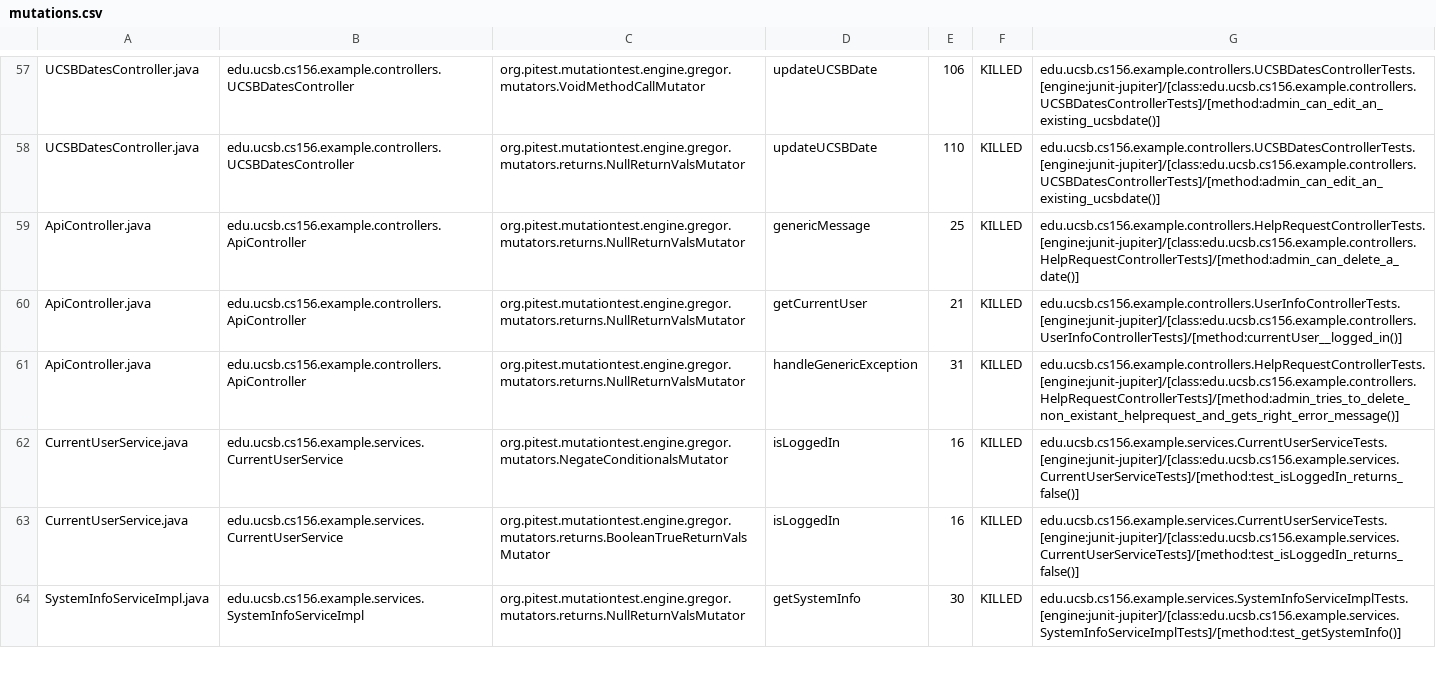
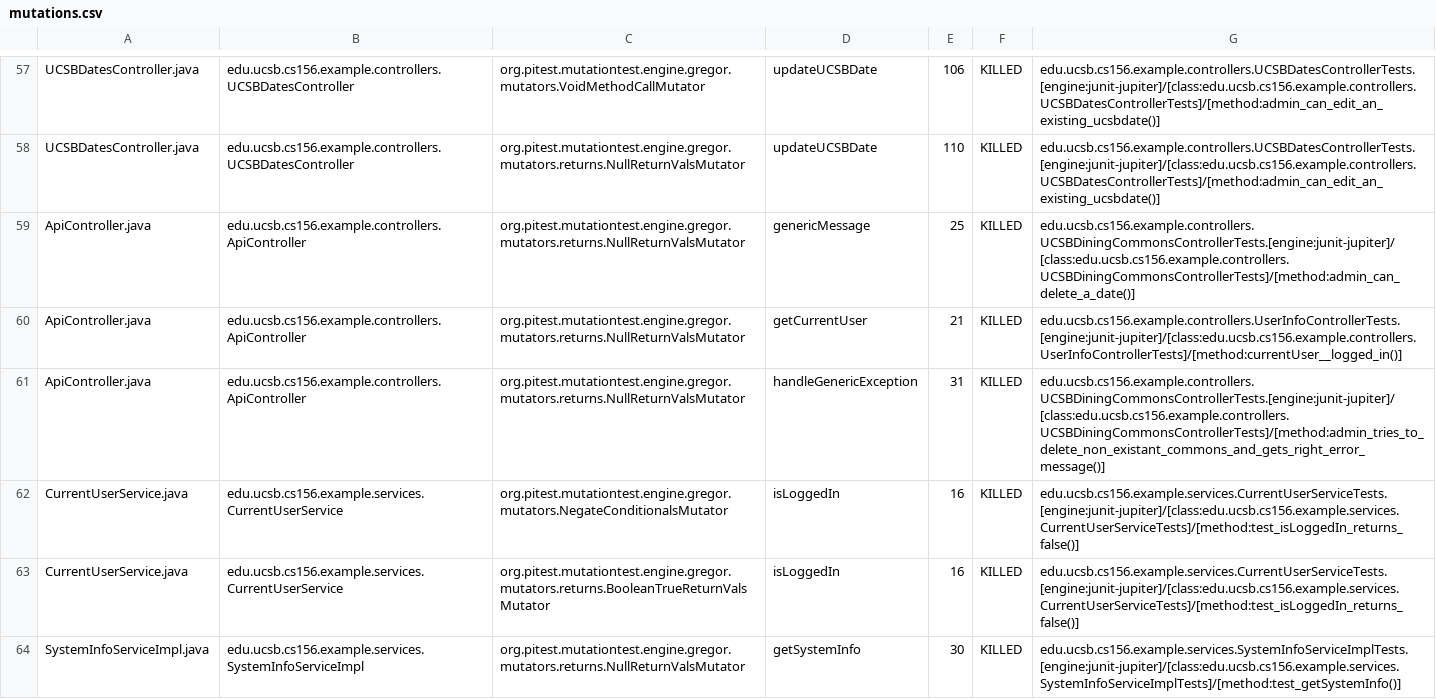
Before and after one commit to ucsb-cs156-s24/team02-s24-4pm-2, a CSV file: prs/52/pitest/mutations.csv, drawn as a sheet; only a part is shown, gaps mark what is left out.

Commit message:
Deploying to gh-pages from @ ucsb-cs156-s24/team02-s24-4pm-2@5695acce4a0928ebdde1aac70e5ec0a91fce70af 🚀

```diff
--- a/prs/52/pitest/mutations.csv
+++ b/prs/52/pitest/mutations.csv
@@ -58,5 +58,5 @@ UCSBDatesController.java,edu.ucsb.cs156.example.controllers.UCSBDatesController,
 UCSBDatesController.java,edu.ucsb.cs156.example.controllers.UCSBDatesController,org.pitest.mutationtest.engine.gregor.mutators.returns.NullReturnValsMutator,updateUCSBDate,110,KILLED,edu.ucsb.cs156.example.controllers.UCSBDatesControllerTests.[engine:junit-jupiter]/[class:edu.ucsb.cs156.example.controllers.UCSBDatesControllerTests]/[method:admin_can_edit_an_existing_ucsbdate()]
-ApiController.java,edu.ucsb.cs156.example.controllers.ApiController,org.pitest.mutationtest.engine.gregor.mutators.returns.NullReturnValsMutator,genericMessage,25,KILLED,edu.ucsb.cs156.example.controllers.HelpRequestControllerTests.[engine:junit-jupiter]/[class:edu.ucsb.cs156.example.controllers.HelpRequestControllerTests]/[method:admin_can_delete_a_date()]
+ApiController.java,edu.ucsb.cs156.example.controllers.ApiController,org.pitest.mutationtest.engine.gregor.mutators.returns.NullReturnValsMutator,genericMessage,25,KILLED,edu.ucsb.cs156.example.controllers.UCSBDiningCommonsControllerTests.[engine:junit-jupiter]/[class:edu.ucsb.cs156.example.controllers.UCSBDiningCommonsControllerTests]/[method:admin_can_delete_a_date()]
 ApiController.java,edu.ucsb.cs156.example.controllers.ApiController,org.pitest.mutationtest.engine.gregor.mutators.returns.NullReturnValsMutator,getCurrentUser,21,KILLED,edu.ucsb.cs156.example.controllers.UserInfoControllerTests.[engine:junit-jupiter]/[class:edu.ucsb.cs156.example.controllers.UserInfoControllerTests]/[method:currentUser__logged_in()]
-ApiController.java,edu.ucsb.cs156.example.controllers.ApiController,org.pitest.mutationtest.engine.gregor.mutators.returns.NullReturnValsMutator,handleGenericException,31,KILLED,edu.ucsb.cs156.example.controllers.HelpRequestControllerTests.[engine:junit-jupiter]/[class:edu.ucsb.cs156.example.controllers.HelpRequestControllerTests]/[method:admin_tries_to_delete_non_existant_helprequest_and_gets_right_error_message()]
+ApiController.java,edu.ucsb.cs156.example.controllers.ApiController,org.pitest.mutationtest.engine.gregor.mutators.returns.NullReturnValsMutator,handleGenericException,31,KILLED,edu.ucsb.cs156.example.controllers.UCSBDiningCommonsControllerTests.[engine:junit-jupiter]/[class:edu.ucsb.cs156.example.controllers.UCSBDiningCommonsControllerTests]/[method:admin_tries_to_delete_non_existant_commons_and_gets_right_error_message()]
 CurrentUserService.java,edu.ucsb.cs156.example.services.CurrentUserService,org.pitest.mutationtest.engine.gregor.mutators.NegateConditionalsMutator,isLoggedIn,16,KILLED,edu.ucsb.cs156.example.services.CurrentUserServiceTests.[engine:junit-jupiter]/[class:edu.ucsb.cs156.example.services.CurrentUserServiceTests]/[method:test_isLoggedIn_returns_false()]
```
Also changed, not shown: 12 other files.
